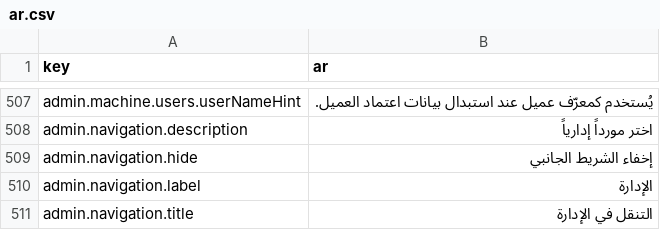
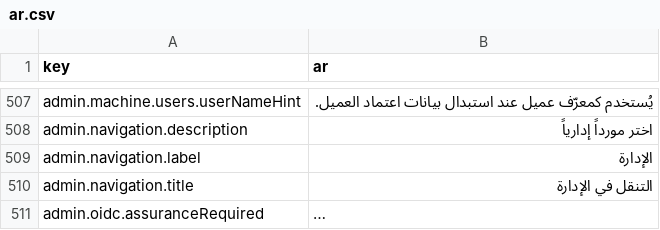
Before and after one commit to david1gp/authworks, a CSV file: public/i18n/ar.csv, drawn as a sheet; only a part is shown, gaps mark what is left out; the shorter side is filled out with more unchanged rows; long unchanged cells end in ….

Commit message:
feat(ui): move the admin navbar controls into the sidebar
Organization switcher, language, theme, identity and sign-out now live in
the contextual sidebar rail. The top bar only appears on mobile or while the
desktop rail is collapsed, and the rail header gains its own collapse toggle.
Also fixes the collapsible Realm group heading layout and drops the unused
header branches and the hide-sidebar footer button.

```diff
--- a/public/i18n/ar.csv
+++ b/public/i18n/ar.csv
@@ -508,3 +508,2 @@ admin.machine.users.userNameHint,يُستخدم كمعرّف عميل عند ا
 admin.navigation.description,اختر مورداً إدارياً
-admin.navigation.hide,إخفاء الشريط الجانبي
 admin.navigation.label,الإدارة
```
Also changed, not shown: public/i18n/de.csv, public/i18n/es.csv, 18 other files.
